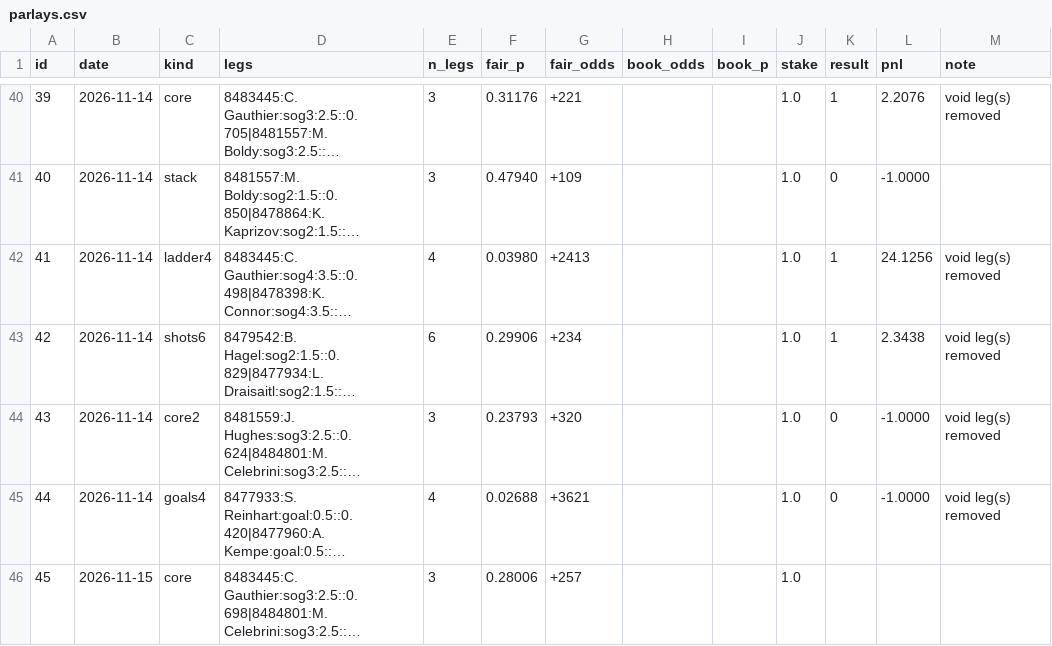
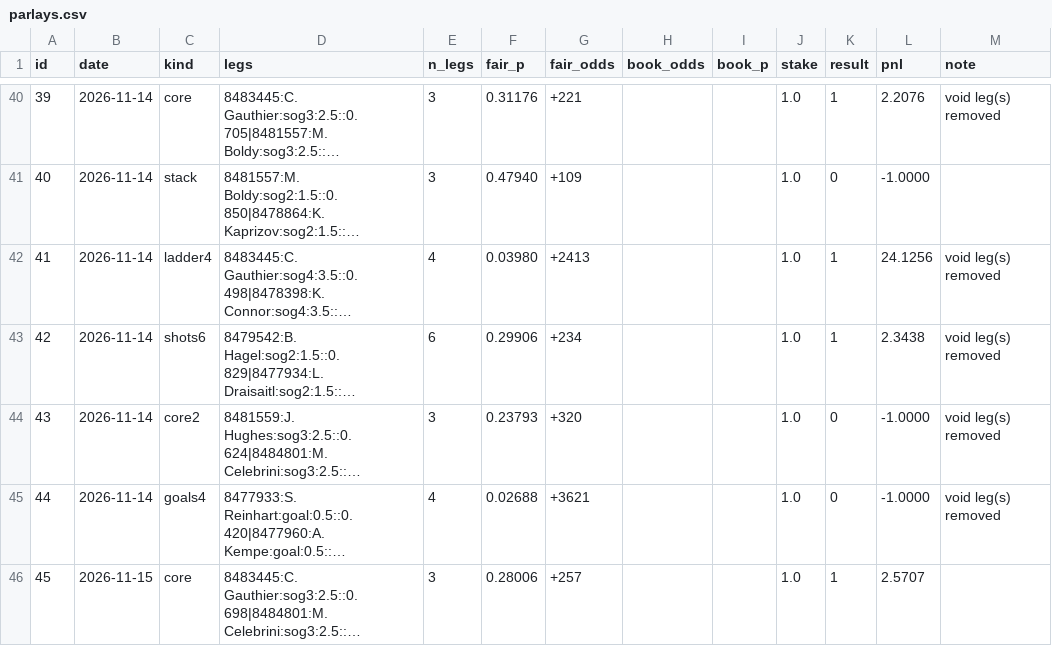
Before and after one commit to jamesjholee/the-ice, a CSV file: parlays.csv, drawn as a sheet; only a part is shown, gaps mark what is left out; long unchanged cells end in …; the diff names each change by its address in the sheet, - before the commit and + after, or states it on an @@ line.

```diff
--- a/parlays.csv
+++ b/parlays.csv
-K46 (result): (empty)
+K46 (result): 1
-L46 (pnl): (empty)
+L46 (pnl): 2.5707
```
Also changed, not shown: 11 other files.
